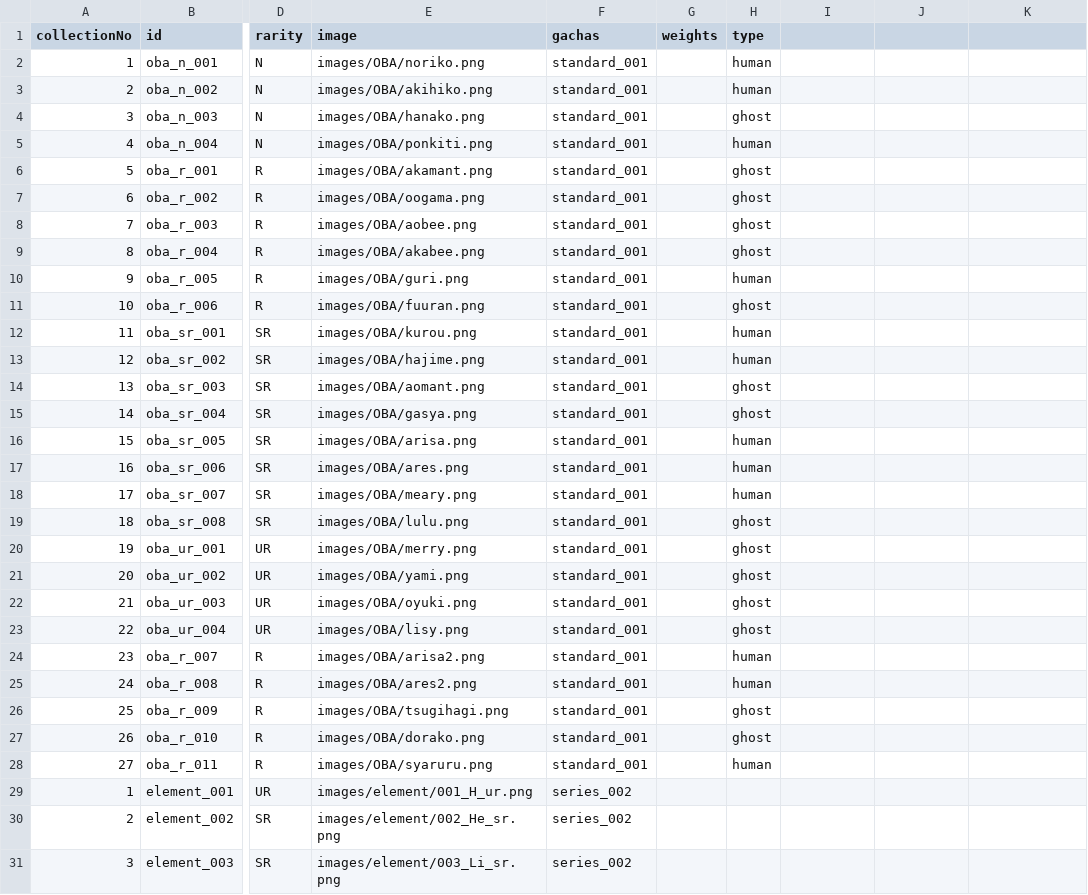
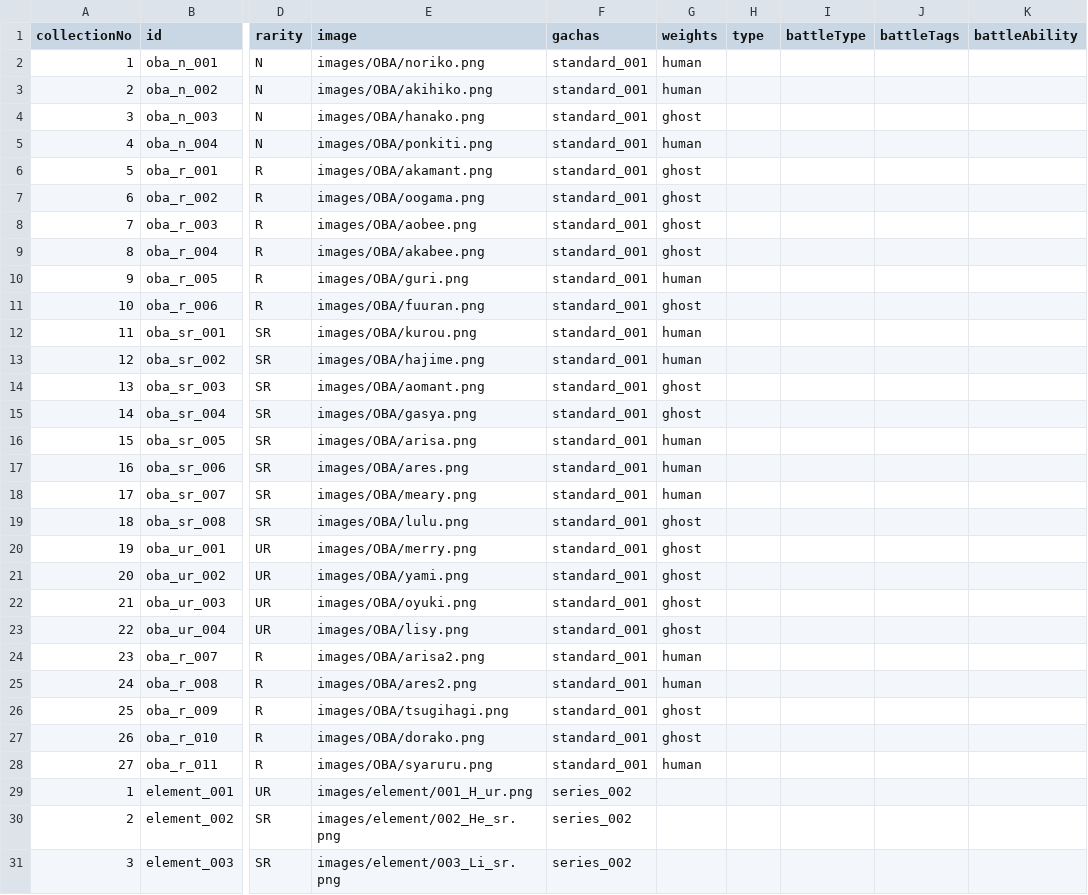
Before and after one commit to akasan-code/game-room, a CSV file: gacha-game/data/cards.csv, drawn as a sheet; only a part is shown, gaps mark what is left out; the diff covers the shown part only; the diff names each change by its address in the sheet, - before the commit and + after, or states it on an @@ line.

```diff
--- a/gacha-game/data/cards.csv
+++ b/gacha-game/data/cards.csv
-I1: (empty)
+I1: battleType
-J1: (empty)
+J1: battleTags
-K1: (empty)
+K1: battleAbility
-G2:G3 (weights): (empty)
+G2:G3 (weights): human
-H2:H3 (type): human
+H2:H3 (type): (empty)
-G4 (weights): (empty)
+G4 (weights): ghost
-H4 (type): ghost
+H4 (type): (empty)
-G5 (weights): (empty)
+G5 (weights): human
-H5 (type): human
+H5 (type): (empty)
-G6:G9 (weights): (empty)
+G6:G9 (weights): ghost
-H6:H9 (type): ghost
+H6:H9 (type): (empty)
-G10 (weights): (empty)
+G10 (weights): human
-H10 (type): human
+H10 (type): (empty)
-G11 (weights): (empty)
+G11 (weights): ghost
-H11 (type): ghost
+H11 (type): (empty)
-G12:G13 (weights): (empty)
+G12:G13 (weights): human
-H12:H13 (type): human
+H12:H13 (type): (empty)
-G14:G15 (weights): (empty)
+G14:G15 (weights): ghost
-H14:H15 (type): ghost
+H14:H15 (type): (empty)
-G16:G18 (weights): (empty)
+G16:G18 (weights): human
-H16:H18 (type): human
+H16:H18 (type): (empty)
-G19:G23 (weights): (empty)
+G19:G23 (weights): ghost
-H19:H23 (type): ghost
+H19:H23 (type): (empty)
-G24:G25 (weights): (empty)
+G24:G25 (weights): human
-H24:H25 (type): human
+H24:H25 (type): (empty)
-G26:G27 (weights): (empty)
+G26:G27 (weights): ghost
-H26:H27 (type): ghost
+H26:H27 (type): (empty)
-G28 (weights): (empty)
+G28 (weights): human
-H28 (type): human
+H28 (type): (empty)
```
Also changed, not shown: 8 edited cells elsewhere in this file, 9 other files.
